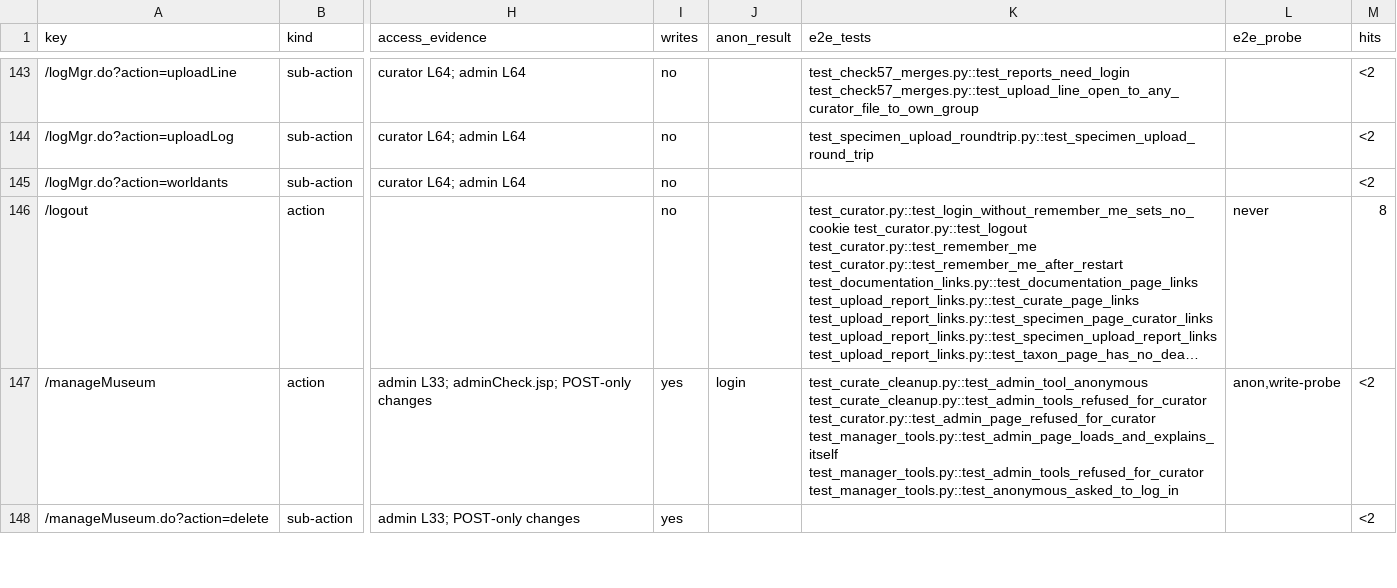
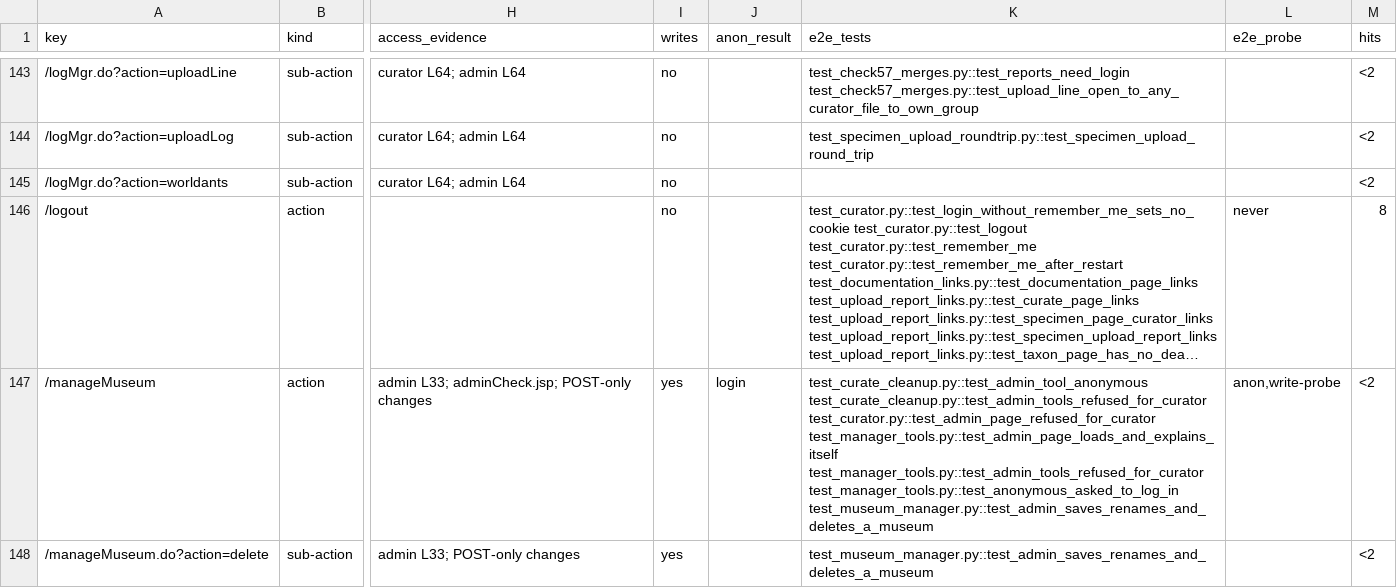
Before and after one commit to calacademy-research/antweb, a CSV file: docs/catalog/actions.csv, drawn as a sheet; only a part is shown, gaps mark what is left out; long unchanged cells end in …; the diff covers the shown part only; the diff names each change by its address in the sheet, - before the commit and + after, or states it on an @@ line.

```diff
--- a/docs/catalog/actions.csv
+++ b/docs/catalog/actions.csv
-K147 (e2e_tests): …test_manager_tools.py::test_admin_tools_refused_for_curator test_manager_tools.py::test_anonymous_asked_to_log_in
+K147 (e2e_tests): …test_manager_tools.py::test_admin_tools_refused_for_curator test_manager_tools.py::test_anonymous_asked_to_log_in test_museum_manager.py::test_admin_saves_renames_and_deletes_a_museum
-K148 (e2e_tests): (empty)
+K148 (e2e_tests): test_museum_manager.py::test_admin_saves_renames_and_deletes_a_museum
```
Also changed, not shown: 6 edited cells elsewhere in this file, 4 other files.
